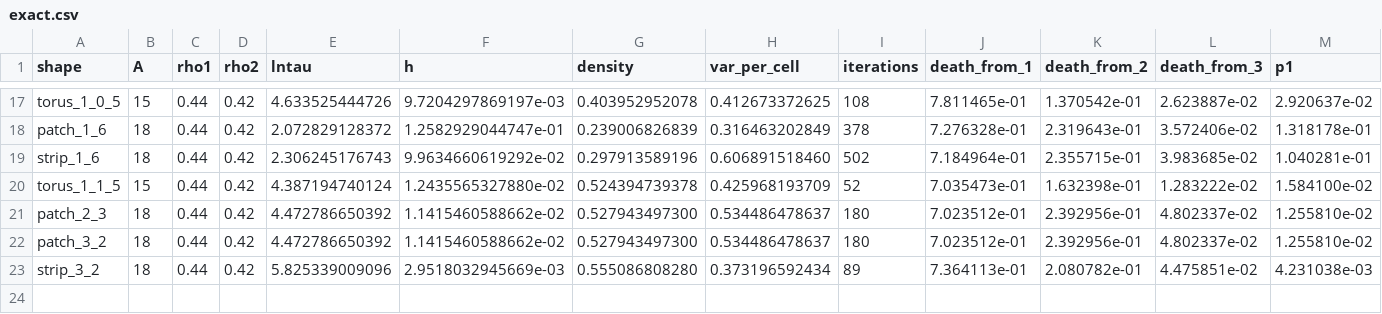
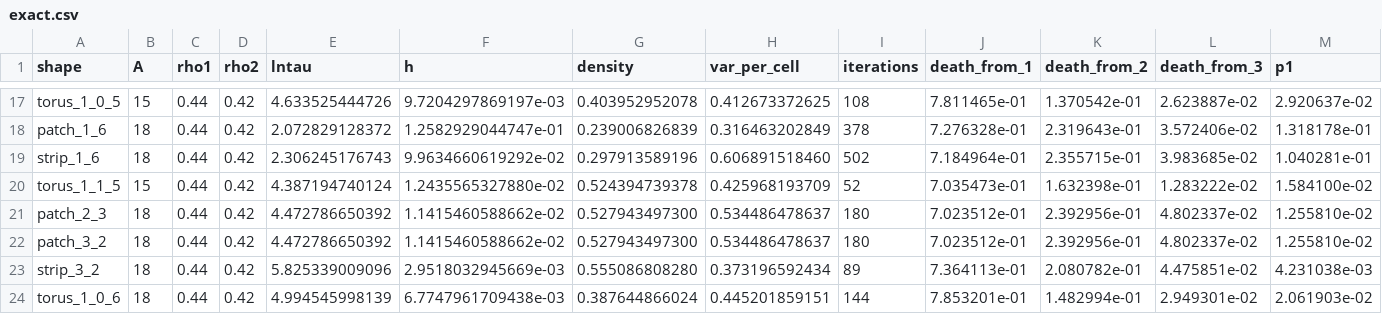
Before and after one commit to kdbanman/gump-for-agents, a CSV file: research/blast/rigour/data/exact.csv, drawn as a sheet; only a part is shown, gaps mark what is left out; rows hold the shown columns only; the diff names each change by its address in the sheet, - before the commit and + after, or states it on an @@ line.

```diff
--- a/research/blast/rigour/data/exact.csv
+++ b/research/blast/rigour/data/exact.csv
+row 24: torus_1_0_6 | 18 | 0.44 | 0.42 | 4.994545998139 | 6.7747961709438e-03 | 0.387644866024 | 0.445201859151 | 144 | 7.853201e-01 | 1.482994e-01 | 2.949301e-02 | 2.061903e-02
```
Also changed, not shown: 3 other files.
